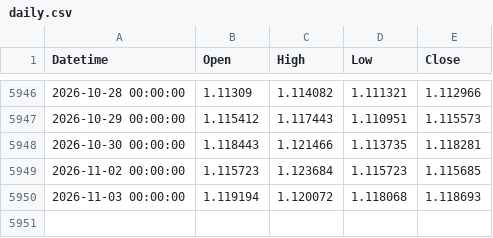
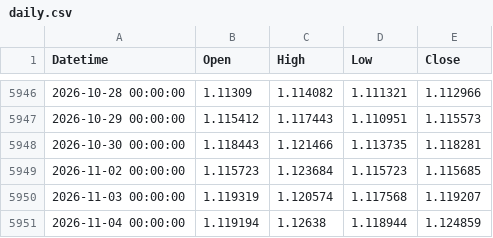
Before and after one commit to mailztoganesh-civil/forex-data, a CSV file: data/EURUSD/daily.csv, drawn as a sheet; only a part is shown, gaps mark what is left out.

```diff
--- a/data/EURUSD/daily.csv
+++ b/data/EURUSD/daily.csv
@@ -5949,2 +5949,3 @@ Datetime,Open,High,Low,Close
 2026-11-02 00:00:00,1.115723,1.123684,1.115723,1.115685
-2026-11-03 00:00:00,1.119194,1.120072,1.118068,1.118693
+2026-11-03 00:00:00,1.119319,1.120574,1.117568,1.119207
+2026-11-04 00:00:00,1.119194,1.12638,1.118944,1.124859
```
Also changed, not shown: data/EURUSD/1h.csv, 2 other files.
